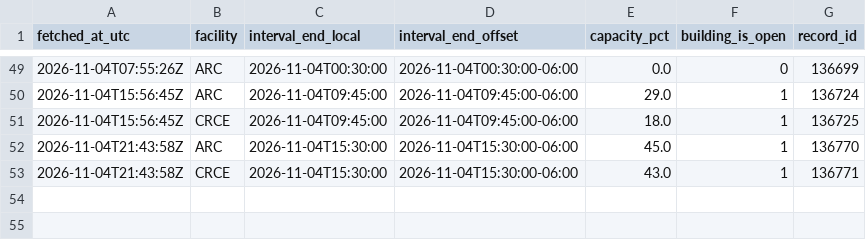
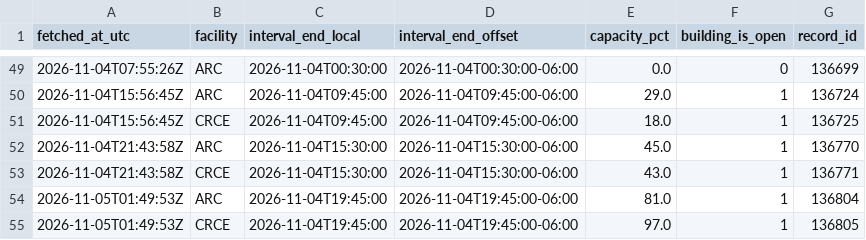
Before and after one commit to s4ndyz/crowd4cast, a CSV file: building.csv, drawn as a sheet; only a part is shown, gaps mark what is left out.

```diff
--- a/building.csv
+++ b/building.csv
@@ -53 +53,3 @@ fetched_at_utc,facility,interval_end_local,interval_end_offset,capacity_pct,buil
 2026-11-04T21:43:58Z,CRCE,2026-11-04T15:30:00,2026-11-04T15:30:00-06:00,43.0,1,136771
+2026-11-05T01:49:53Z,ARC,2026-11-04T19:45:00,2026-11-04T19:45:00-06:00,81.0,1,136804
+2026-11-05T01:49:53Z,CRCE,2026-11-04T19:45:00,2026-11-04T19:45:00-06:00,97.0,1,136805
```
Also changed, not shown: day.csv, polls.csv, 1 other file.
